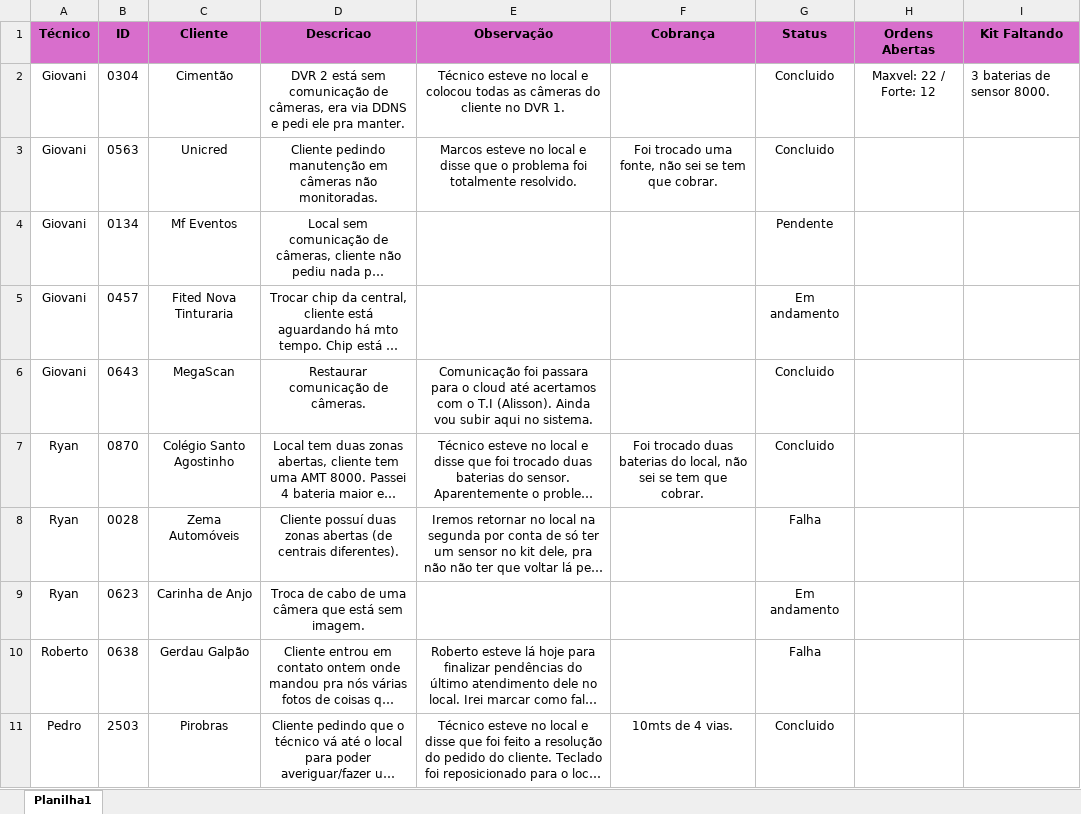
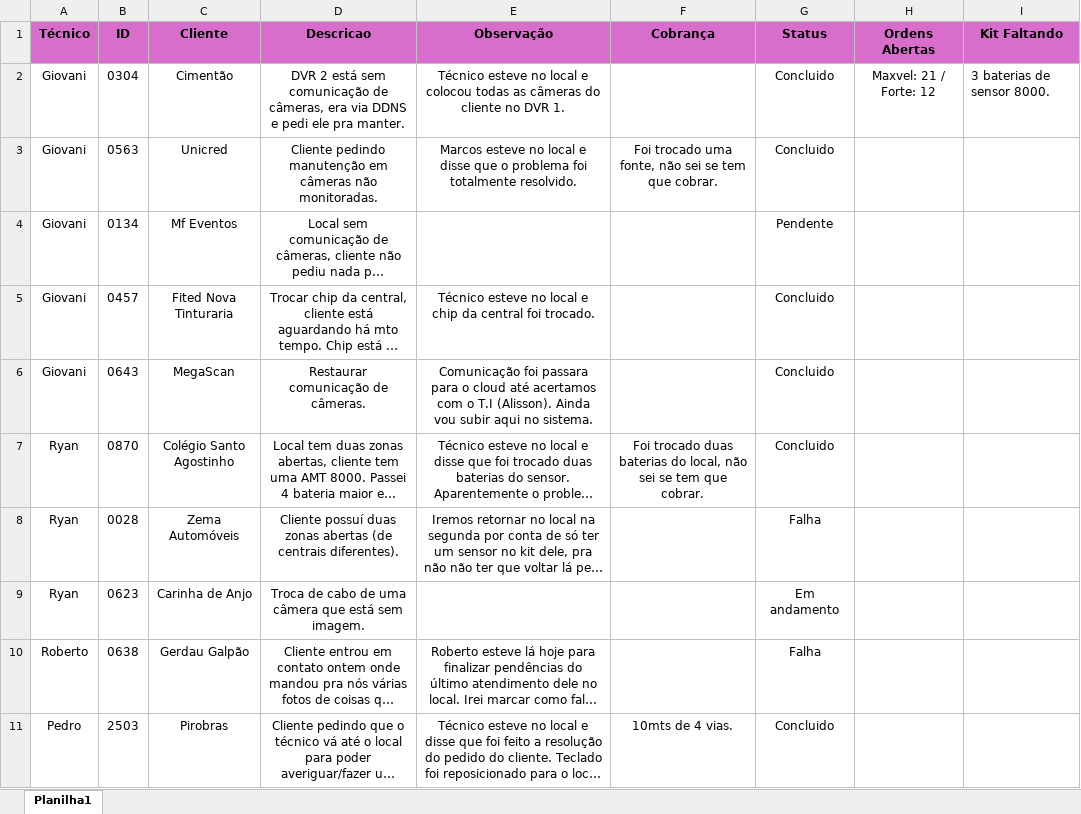
Before and after one commit to pedrohcarvalho201-spec/painel-agenda-tecnica, an Excel workbook: agenda.xlsx, sheet Planilha1, drawn as a sheet; long unchanged cells end in …; values as stored, in another font and other column widths than the file's, no borders; the diff names each change by its address in the sheet, - before the commit and + after, or states it on an @@ line.

Commit message:
Atualizacao rapida de agenda as 15:27:56,76

```diff
--- a/agenda.xlsx (sheet Planilha1)
+++ b/agenda.xlsx (sheet Planilha1)
-H2 (Ordens Abertas): Maxvel: 22 / Forte: 12
+H2 (Ordens Abertas): Maxvel: 21 / Forte: 12
-E5 (Observação): (empty)
+E5 (Observação): Técnico esteve no local e chip da central foi trocado.
-G5 (Status): Em andamento
+G5 (Status): Concluido
```
Also changed, not shown: 1 other file.
